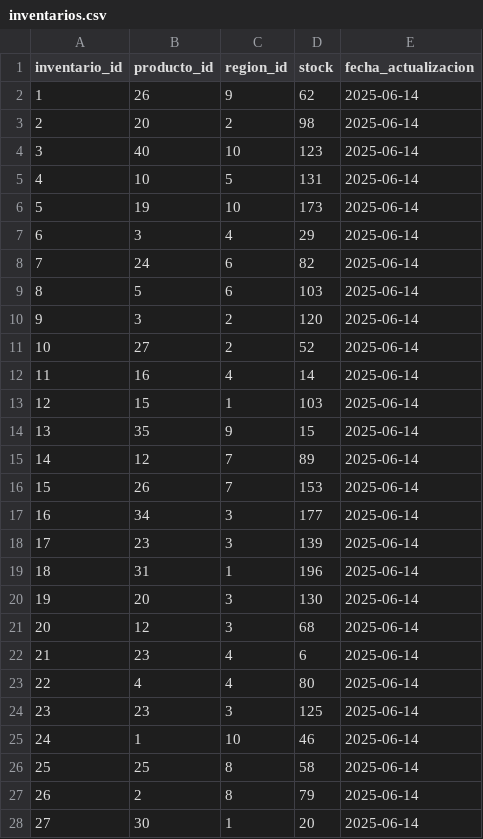
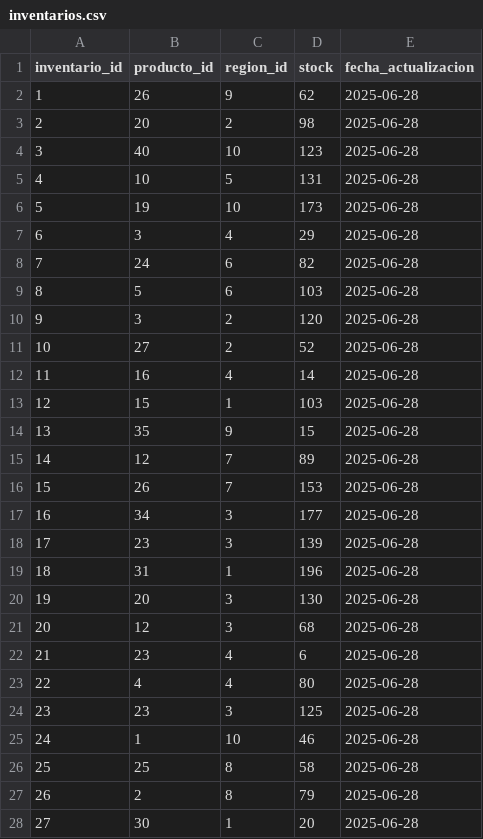
Before and after one commit to jdranalytics/Portfolio, a CSV file: Data Sources/Proyecto-Bebidas/inventarios.csv, drawn as a sheet; only a part is shown; the diff covers the shown part only.

```diff
--- a/Data Sources/Proyecto-Bebidas/inventarios.csv
+++ b/Data Sources/Proyecto-Bebidas/inventarios.csv
@@ -1,28 +1,28 @@
 inventario_id,producto_id,region_id,stock,fecha_actualizacion
-1,26,9,62,2025-06-14
-2,20,2,98,2025-06-14
-3,40,10,123,2025-06-14
-4,10,5,131,2025-06-14
-5,19,10,173,2025-06-14
-6,3,4,29,2025-06-14
-7,24,6,82,2025-06-14
-8,5,6,103,2025-06-14
-9,3,2,120,2025-06-14
-10,27,2,52,2025-06-14
-11,16,4,14,2025-06-14
-12,15,1,103,2025-06-14
-13,35,9,15,2025-06-14
-14,12,7,89,2025-06-14
-15,26,7,153,2025-06-14
-16,34,3,177,2025-06-14
-17,23,3,139,2025-06-14
-18,31,1,196,2025-06-14
-19,20,3,130,2025-06-14
-20,12,3,68,2025-06-14
-21,23,4,6,2025-06-14
-22,4,4,80,2025-06-14
-23,23,3,125,2025-06-14
-24,1,10,46,2025-06-14
-25,25,8,58,2025-06-14
-26,2,8,79,2025-06-14
-27,30,1,20,2025-06-14
+1,26,9,62,2025-06-28
+2,20,2,98,2025-06-28
+3,40,10,123,2025-06-28
+4,10,5,131,2025-06-28
+5,19,10,173,2025-06-28
+6,3,4,29,2025-06-28
+7,24,6,82,2025-06-28
+8,5,6,103,2025-06-28
+9,3,2,120,2025-06-28
+10,27,2,52,2025-06-28
+11,16,4,14,2025-06-28
+12,15,1,103,2025-06-28
+13,35,9,15,2025-06-28
+14,12,7,89,2025-06-28
+15,26,7,153,2025-06-28
+16,34,3,177,2025-06-28
+17,23,3,139,2025-06-28
+18,31,1,196,2025-06-28
+19,20,3,130,2025-06-28
+20,12,3,68,2025-06-28
+21,23,4,6,2025-06-28
+22,4,4,80,2025-06-28
+23,23,3,125,2025-06-28
+24,1,10,46,2025-06-28
+25,25,8,58,2025-06-28
+26,2,8,79,2025-06-28
+27,30,1,20,2025-06-28
```
Also changed, not shown: 93 edited cells elsewhere in this file, Data Sources/Proyecto-Bebidas/clientes.csv, Data Sources/Proyecto-Bebidas/historico_precios.csv, 6 other files.
